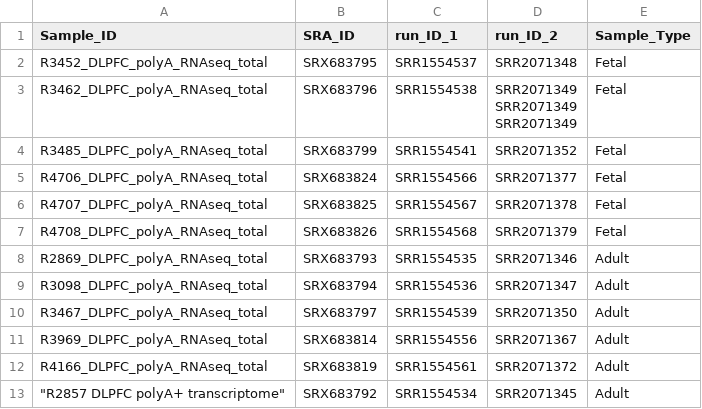
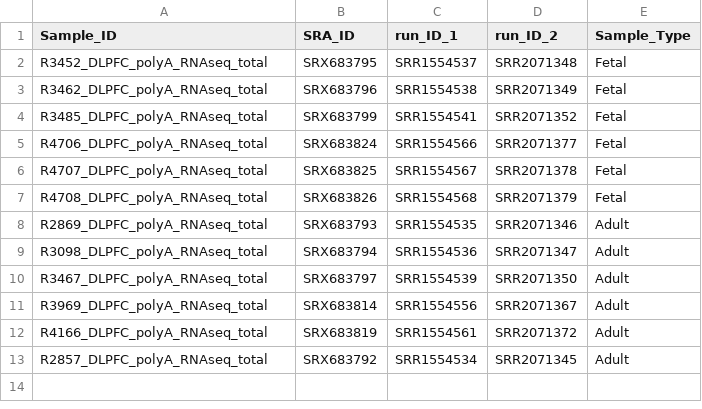
Before and after one commit to INNFINITEMINDS/neurodevstat, a CSV file: data/codebook.csv, drawn as a sheet.

Commit message:
add data preprocessing

```diff
--- a/data/codebook.csv
+++ b/data/codebook.csv
@@ -2,9 +2,3 @@
 "R3452_DLPFC_polyA_RNAseq_total","SRX683795","SRR1554537","SRR2071348","Fetal"
-"R3462_DLPFC_polyA_RNAseq_total","SRX683796","SRR1554538","SRR2071349
-
-SRR2071349
-
-SRR2071349
-
-","Fetal"
+"R3462_DLPFC_polyA_RNAseq_total","SRX683796","SRR1554538","SRR2071349","Fetal"
 "R3485_DLPFC_polyA_RNAseq_total","SRX683799","SRR1554541","SRR2071352","Fetal"
@@ -18,2 +12,2 @@ SRR2071349
 "R4166_DLPFC_polyA_RNAseq_total","SRX683819","SRR1554561","SRR2071372","Adult"
-"""R2857 DLPFC polyA+ transcriptome""","SRX683792","SRR1554534","SRR2071345","Adult"
+"R2857_DLPFC_polyA_RNAseq_total","SRX683792","SRR1554534","SRR2071345","Adult"
```
Also changed, not shown: 7 other files.
